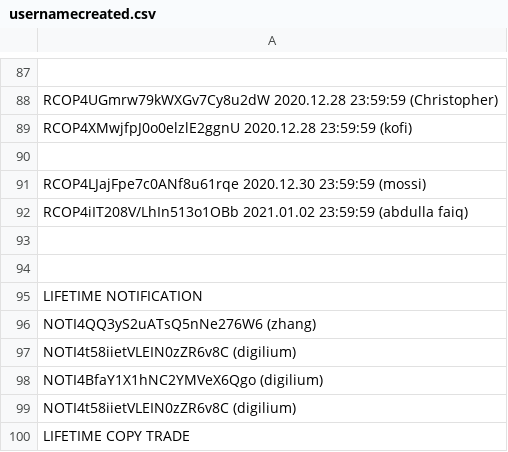
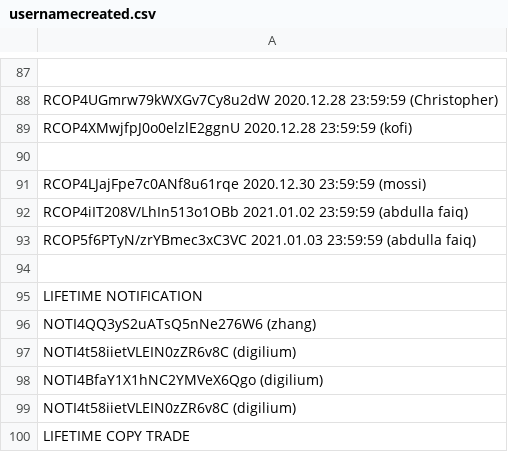
Before and after one commit to infotechniques/infotechniques.github.io, a CSV file: usernamecreated.csv, drawn as a sheet; only a part is shown, gaps mark what is left out.

Commit message:
Update usernamecreated.csv

```diff
--- a/usernamecreated.csv
+++ b/usernamecreated.csv
@@ -92,3 +92,3 @@ RCOP4LJajFpe7c0ANf8u61rqe 2020.12.30 23:59:59 (mossi)
 RCOP4iIT208V/LhIn513o1OBb 2021.01.02 23:59:59 (abdulla faiq)
-
+RCOP5f6PTyN/zrYBmec3xC3VC 2021.01.03 23:59:59 (abdulla faiq)
 
```
